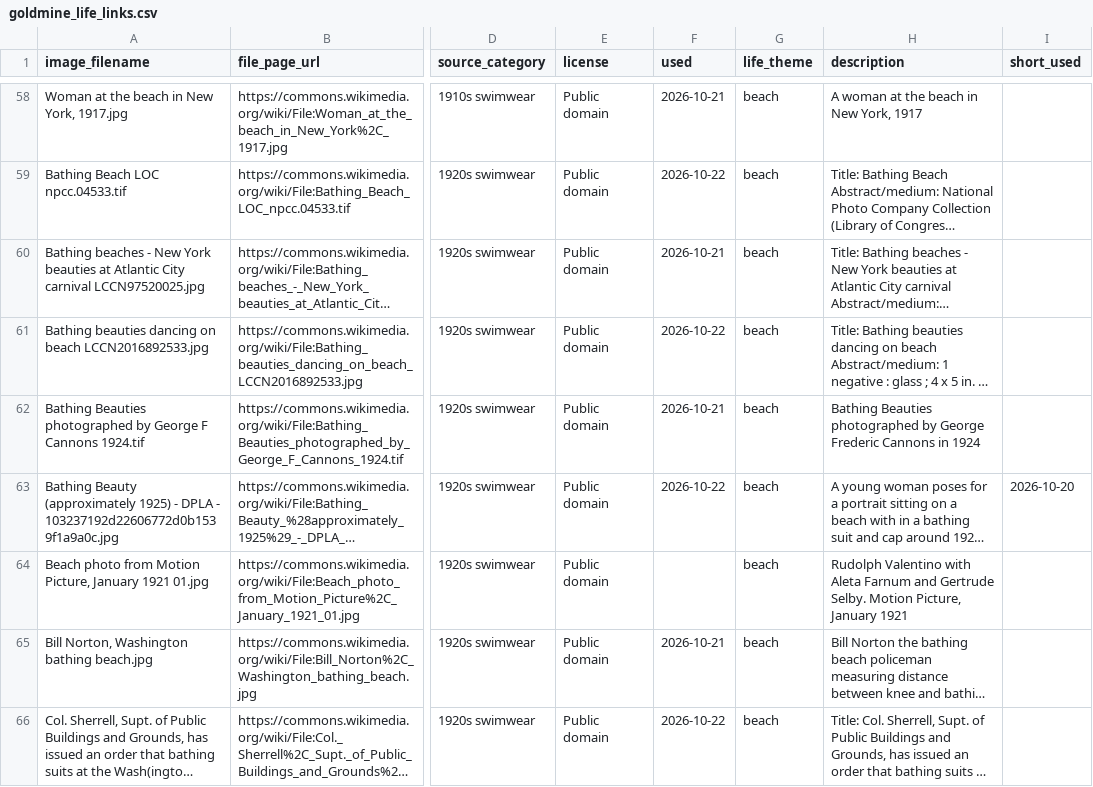
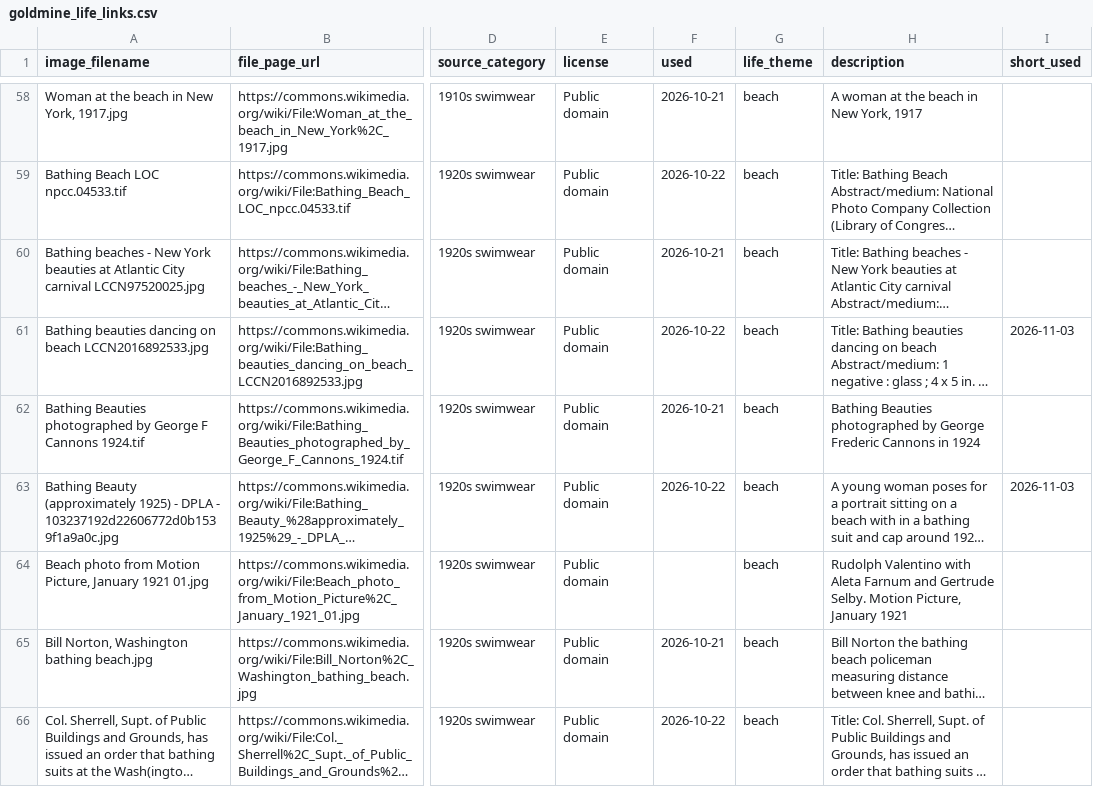
Before and after one commit to hashiraarchives/photo-reels, a CSV file: seed_data/goldmine_life_links.csv, drawn as a sheet; only a part is shown, gaps mark what is left out; long unchanged cells end in …; the diff covers the shown part only; the diff names each change by its address in the sheet, - before the commit and + after, or states it on an @@ line.

```diff
--- a/seed_data/goldmine_life_links.csv
+++ b/seed_data/goldmine_life_links.csv
-I61 (short_used): (empty)
+I61 (short_used): 2026-11-03
-I63 (short_used): 2026-10-20
+I63 (short_used): 2026-11-03
```
Also changed, not shown: 9 edited cells elsewhere in this file, seed_data/goldmine3_links.csv, seed_data/goldmine_links.csv, 10 other files.
